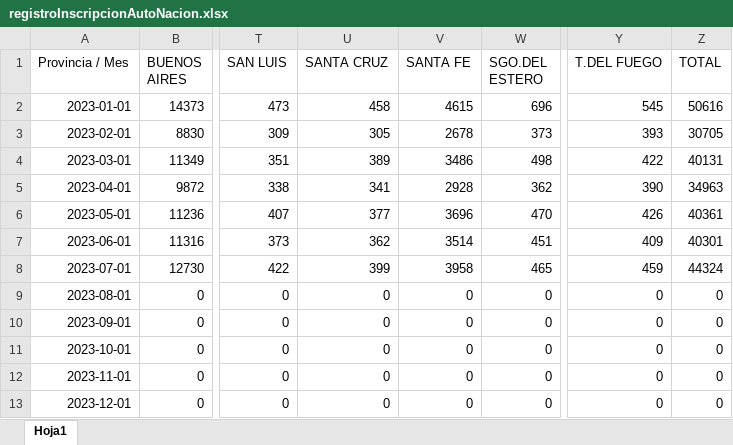
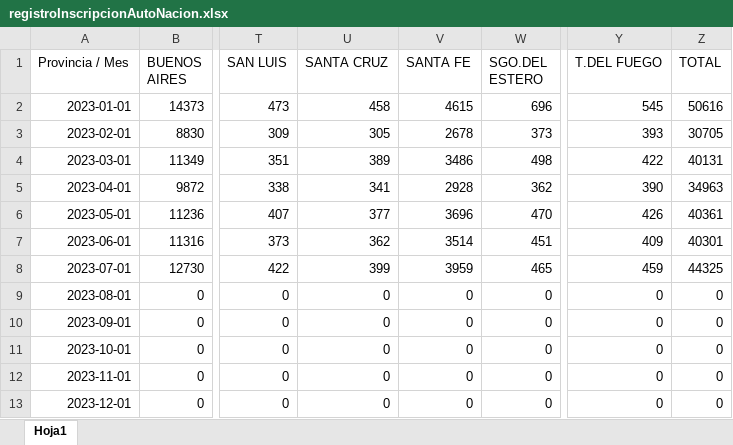
Before and after one commit to IPECD-AreaDatos/scrapingTrabajo, an Excel workbook: script_DNRPA/files/registroInscripcionAutoNacion.xlsx, sheet Hoja1, drawn as a sheet; only a part is shown, gaps mark what is left out; values as stored, in another font and other column widths than the file's, no borders; the diff names each change by its address in the sheet, - before the commit and + after, or states it on an @@ line.

```diff
--- a/script_DNRPA/files/registroInscripcionAutoNacion.xlsx (sheet Hoja1)
+++ b/script_DNRPA/files/registroInscripcionAutoNacion.xlsx (sheet Hoja1)
-V8 (SANTA FE): 3958
+V8 (SANTA FE): 3959
-Z8 (TOTAL): 44324
+Z8 (TOTAL): 44325
```
Also changed, not shown: script_DNRPA/files/registroInscripcionAutoCorientes.xlsx, script_DNRPA/files/registroInscripcionMotoCorrientes.xlsx, 7 other files.
